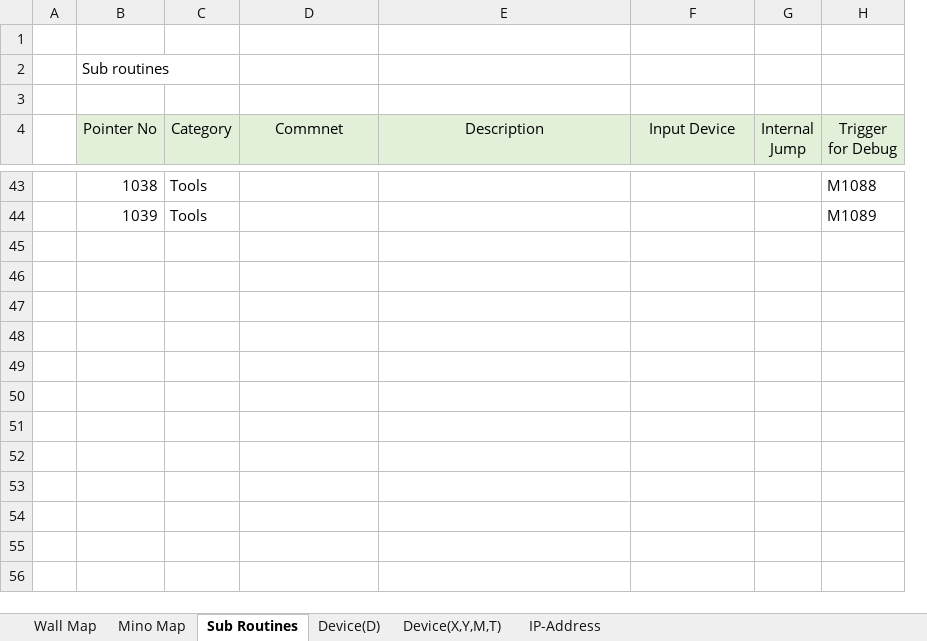
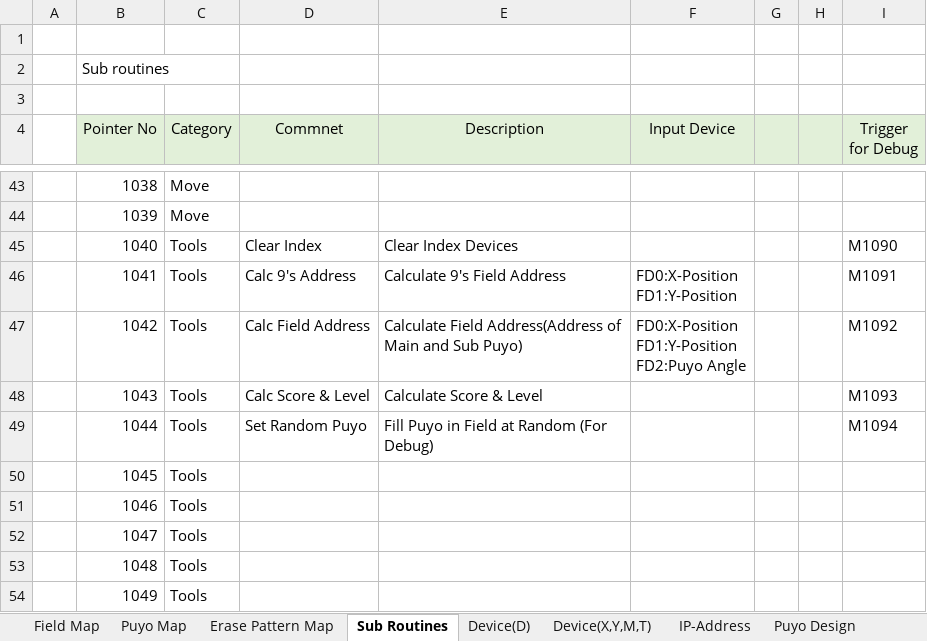
Before and after one commit to FAN-Fujinaga/PLC-Apps, an Excel workbook: Puyo Puyo/Docs/Design Document.xlsx, sheet Sub Routines, drawn as a sheet; only a part is shown, gaps mark what is left out; values as stored, in another font and other column widths than the file's, no borders; removed rows and columns are numbered as before the commit, all else as after; ↵ is a line break in a cell; the diff covers the shown part only; the diff names each change by its address in the sheet, - before the commit and + after, or states it on an @@ line.

```diff
--- a/Puyo Puyo/Docs/Design Document.xlsx (sheet Sub Routines)
+++ b/Puyo Puyo/Docs/Design Document.xlsx (sheet Sub Routines)
-sheet tab: Wall Map
+sheet tab: Field Map
-sheet tab: Mino Map
+sheet tab: Puyo Map
+sheet tab: Erase Pattern Map
+sheet tab: Puyo Design
-column G (Internal Jump), empty
+column G, empty
+column H, empty
-C43:C44 (Category): Tools
+C43:C44 (Category): Move
-I43 (Trigger for Debug): M1088
+I43 (Trigger for Debug): (empty)
-I44 (Trigger for Debug): M1089
+I44 (Trigger for Debug): (empty)
+row 45:  | 1040 | Tools | Clear Index | Clear Index Devices |  |  |  | M1090
+row 46:  | 1041 | Tools | Calc 9's Address | Calculate 9's Field Address | FD0:X-Position ↵ FD1:Y-Position |  |  | M1091
+row 47:  | 1042 | Tools | Calc Field Address | Calculate Field Address(Address of Main and Sub Puyo) | FD0:X-Position ↵ FD1:Y-Position ↵ FD2:Puyo Angle |  |  | M1092
+row 48:  | 1043 | Tools | Calc Score & Level | Calculate Score & Level |  |  |  | M1093
+row 49:  | 1044 | Tools | Set Random Puyo | Fill Puyo in Field at Random (For Debug) |  |  |  | M1094
+row 50:  | 1045 | Tools
+row 51:  | 1046 | Tools
+row 52:  | 1047 | Tools
+row 53:  | 1048 | Tools
+row 54:  | 1049 | Tools
```
Also changed, not shown: 77 edited cells elsewhere in this sheet, sheet Device(D), sheet Puyo Map, sheet Field Map, sheet Device(X,Y,M,T), formulas that keep their value, charts or pictures.
